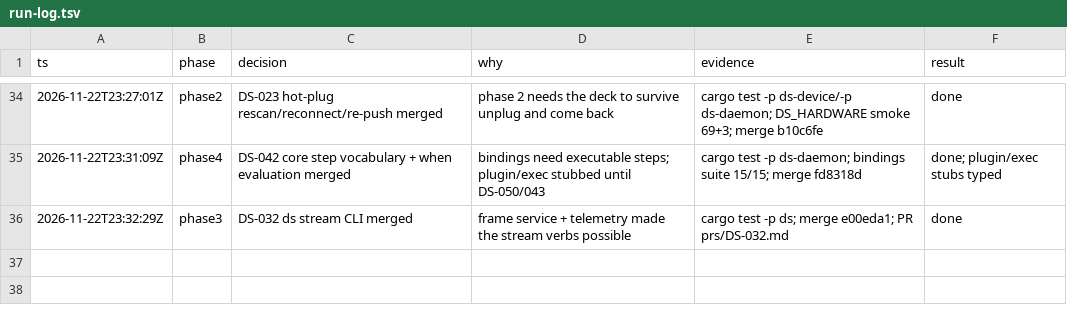
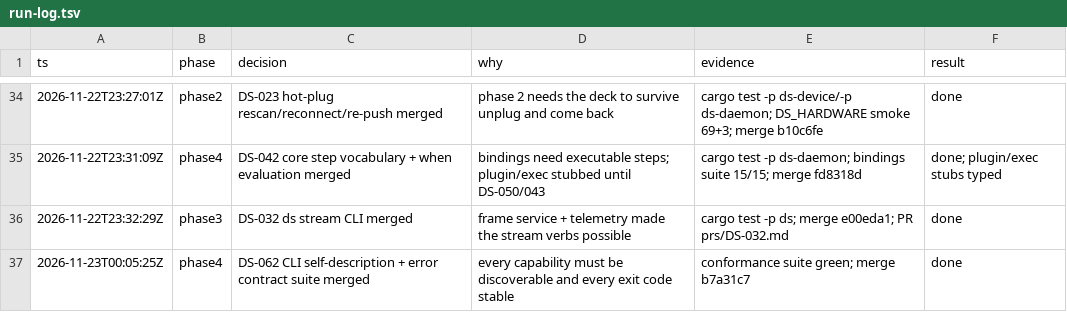
Before and after one commit to zamber/deckstack, a TSV file: docs/run-log.tsv, drawn as a sheet; only a part is shown, gaps mark what is left out.

Commit message:
docs: log DS-062 (coordination commit)
Generated by Mistral Vibe.

Co-Authored-By: Mistral Vibe <vibe@mistral.ai>

```diff
--- a/docs/run-log.tsv
+++ b/docs/run-log.tsv
@@ -36 +36,2 @@ ts	phase	decision	why	evidence	result
 2026-11-22T23:32:29Z	phase3	DS-032 ds stream CLI merged	frame service + telemetry made the stream verbs possible	cargo test -p ds; merge e00eda1; PR prs/DS-032.md	done
+2026-11-23T00:05:25Z	phase4	DS-062 CLI self-description + error contract suite merged	every capability must be discoverable and every exit code stable	conformance suite green; merge b7a31c7	done
```
